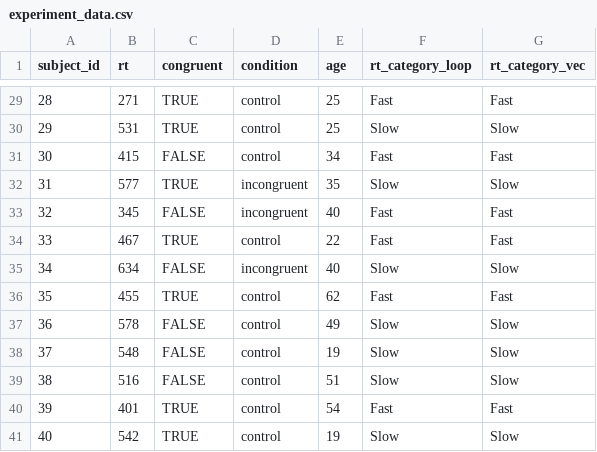
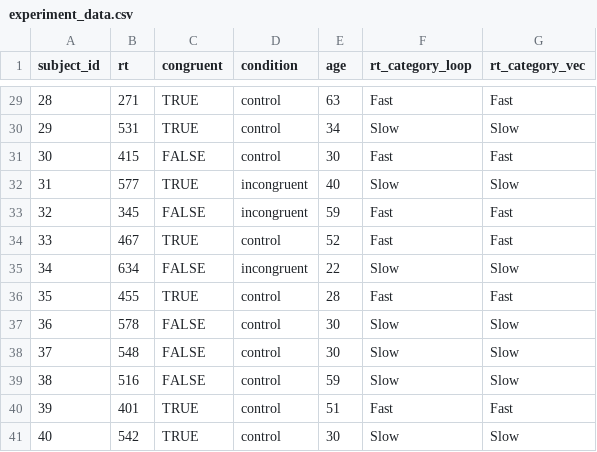
Before and after one commit to gcoombs/psy1903, a CSV file: web/week10_taskset/data/cleaned/experiment_data.csv, drawn as a sheet; only a part is shown, gaps mark what is left out; the diff covers the shown part only.

```diff
--- a/web/week10_taskset/data/cleaned/experiment_data.csv
+++ b/web/week10_taskset/data/cleaned/experiment_data.csv
@@ -29,13 +29,13 @@
-28,271,TRUE,"control",25,"Fast","Fast"
-29,531,TRUE,"control",25,"Slow","Slow"
-30,415,FALSE,"control",34,"Fast","Fast"
-31,577,TRUE,"incongruent",35,"Slow","Slow"
-32,345,FALSE,"incongruent",40,"Fast","Fast"
-33,467,TRUE,"control",22,"Fast","Fast"
-34,634,FALSE,"incongruent",40,"Slow","Slow"
-35,455,TRUE,"control",62,"Fast","Fast"
-36,578,FALSE,"control",49,"Slow","Slow"
-37,548,FALSE,"control",19,"Slow","Slow"
-38,516,FALSE,"control",51,"Slow","Slow"
-39,401,TRUE,"control",54,"Fast","Fast"
-40,542,TRUE,"control",19,"Slow","Slow"
+28,271,TRUE,"control",63,"Fast","Fast"
+29,531,TRUE,"control",34,"Slow","Slow"
+30,415,FALSE,"control",30,"Fast","Fast"
+31,577,TRUE,"incongruent",40,"Slow","Slow"
+32,345,FALSE,"incongruent",59,"Fast","Fast"
+33,467,TRUE,"control",52,"Fast","Fast"
+34,634,FALSE,"incongruent",22,"Slow","Slow"
+35,455,TRUE,"control",28,"Fast","Fast"
+36,578,FALSE,"control",30,"Slow","Slow"
+37,548,FALSE,"control",30,"Slow","Slow"
+38,516,FALSE,"control",59,"Slow","Slow"
+39,401,TRUE,"control",51,"Fast","Fast"
+40,542,TRUE,"control",30,"Slow","Slow"
```
Also changed, not shown: 27 edited cells elsewhere in this file, 4 other files.
